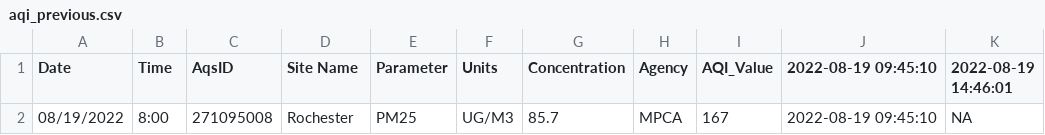
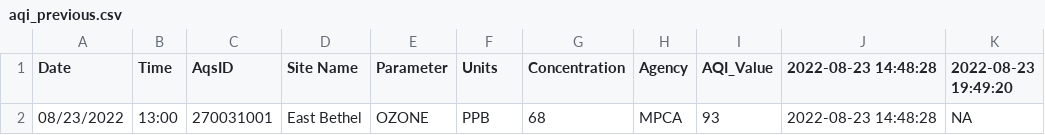
Before and after one commit to MPCA-air/aqi-watch, a CSV file: data/aqi_previous.csv, drawn as a sheet.

```diff
--- a/data/aqi_previous.csv
+++ b/data/aqi_previous.csv
@@ -1,2 +1,2 @@
-"Date","Time","AqsID","Site Name","Parameter","Units","Concentration","Agency","AQI_Value","2022-08-19 09:45:10","2022-08-19 14:46:01"
-"08/19/2022","8:00","271095008","Rochester","PM25","UG/M3",85.7,"MPCA",167,"2022-08-19 09:45:10",NA
+"Date","Time","AqsID","Site Name","Parameter","Units","Concentration","Agency","AQI_Value","2022-08-23 14:48:28","2022-08-23 19:49:20"
+"08/23/2022","13:00","270031001","East Bethel","OZONE","PPB",68,"MPCA",93,"2022-08-23 14:48:28",NA
```
Also changed, not shown: 8 other files.
